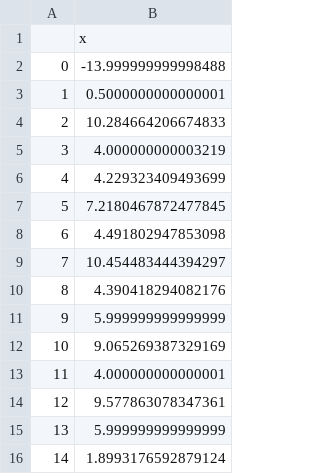
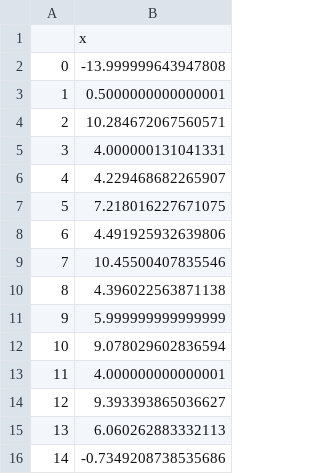
Before and after one commit to meyer-lab/IL4-model, a CSV file: src/data/CurrentFit.csv, drawn as a sheet.

```diff
--- a/src/data/CurrentFit.csv
+++ b/src/data/CurrentFit.csv
@@ -1,16 +1,16 @@
 ,x
-0,-13.999999999998488
+0,-13.999999643947808
 1,0.5000000000000001
-2,10.284664206674833
-3,4.000000000003219
-4,4.229323409493699
-5,7.2180467872477845
-6,4.491802947853098
-7,10.454483444394297
-8,4.390418294082176
+2,10.284672067560571
+3,4.000000131041331
+4,4.229468682265907
+5,7.218016227671075
+6,4.491925932639806
+7,10.45500407835546
+8,4.396022563871138
 9,5.999999999999999
-10,9.065269387329169
+10,9.078029602836594
 11,4.000000000000001
-12,9.577863078347361
-13,5.999999999999999
-14,1.8993176592879124
+12,9.393393865036627
+13,6.060262883332113
+14,-0.7349208738535686
```
Also changed, not shown: 2 other files.
